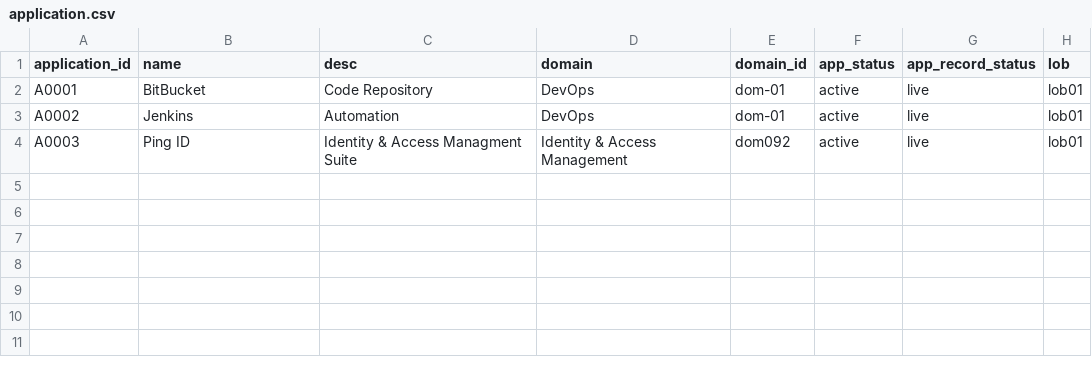
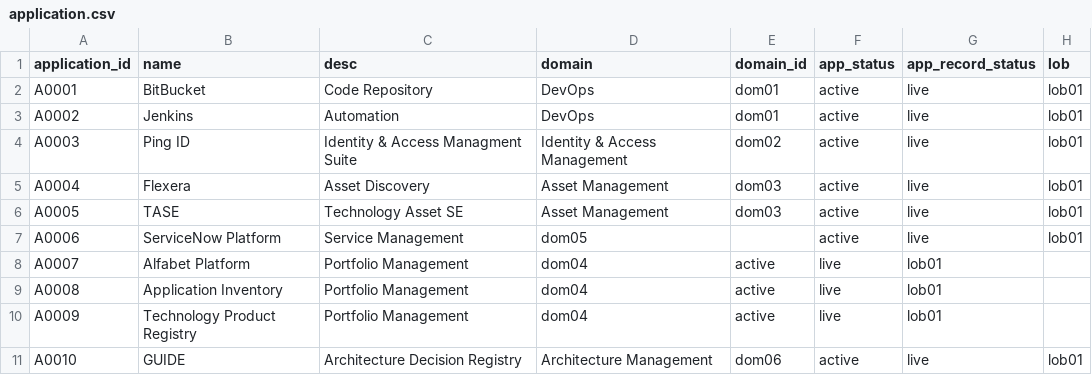
Before and after one commit to anafrican/files, a CSV file: application.csv, drawn as a sheet.

Commit message:
data updates

```diff
--- a/application.csv
+++ b/application.csv
@@ -1,4 +1,11 @@
 application_id,name,desc,domain,domain_id,app_status,app_record_status,lob
-A0001,BitBucket,Code Repository,DevOps,dom-01,active,live,lob01
-A0002,Jenkins,Automation,DevOps,dom-01,active,live,lob01
-A0003,Ping ID,Identity & Access Managment Suite,Identity & Access Management,dom092,active,live,lob01
+A0001,BitBucket,Code Repository,DevOps,dom01,active,live,lob01
+A0002,Jenkins,Automation,DevOps,dom01,active,live,lob01
+A0003,Ping ID,Identity & Access Managment Suite,Identity & Access Management,dom02,active,live,lob01
+A0004,Flexera, Asset Discovery,Asset Management,dom03,active,live,lob01
+A0005,TASE, Technology Asset SE,Asset Management,dom03,active,live,lob01
+A0006,ServiceNow Platform,Service Management,dom05,,active,live,lob01
+A0007,Alfabet Platform,Portfolio Management,dom04,active,live,lob01
+A0008,Application Inventory,Portfolio Management,dom04,active,live,lob01
+A0009,Technology Product Registry,Portfolio Management,dom04,active,live,lob01
+A0010,GUIDE,Architecture Decision Registry,Architecture Management,dom06,active,live,lob01
```
Also changed, not shown: 1 other file.
